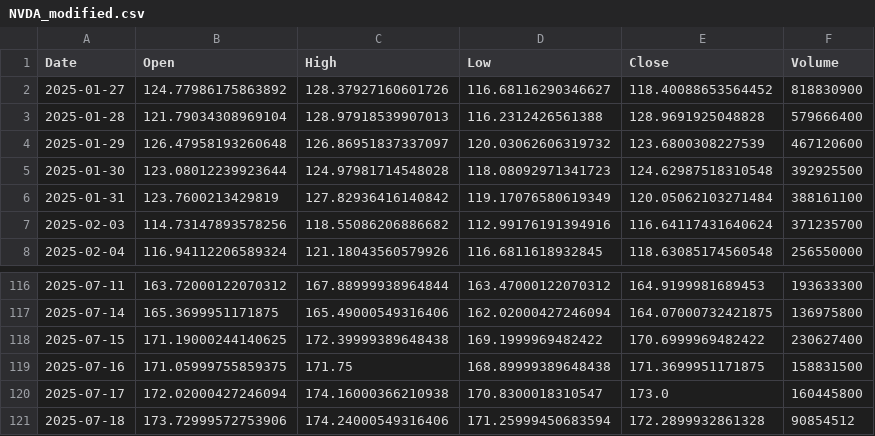
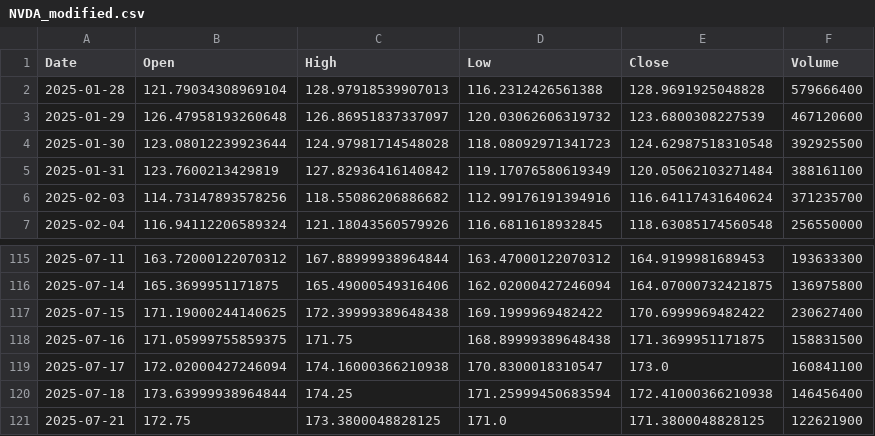
Before and after one commit to yuutaka69/kabuka_agaru, a CSV file: data/modified/NVDA_modified.csv, drawn as a sheet; only a part is shown, gaps mark what is left out.

Commit message:
Upload NVDA_modified.csv (via Colab Script)

```diff
--- a/data/modified/NVDA_modified.csv
+++ b/data/modified/NVDA_modified.csv
@@ -1,3 +1,2 @@
 Date,Open,High,Low,Close,Volume
-2025-01-27,124.77986175863892,128.37927160601726,116.68116290346627,118.40088653564452,818830900
 2025-01-28,121.79034308969104,128.97918539907013,116.2312426561388,128.9691925048828,579666400
@@ -119,3 +118,4 @@ Date,Open,High,Low,Close,Volume
 2025-07-16,171.05999755859375,171.75,168.89999389648438,171.3699951171875,158831500
-2025-07-17,172.02000427246094,174.16000366210938,170.8300018310547,173.0,160445800
-2025-07-18,173.72999572753906,174.24000549316406,171.25999450683594,172.2899932861328,90854512
+2025-07-17,172.02000427246094,174.16000366210938,170.8300018310547,173.0,160841100
+2025-07-18,173.63999938964844,174.25,171.25999450683594,172.41000366210938,146456400
+2025-07-21,172.75,173.3800048828125,171.0,171.3800048828125,122621900
```
